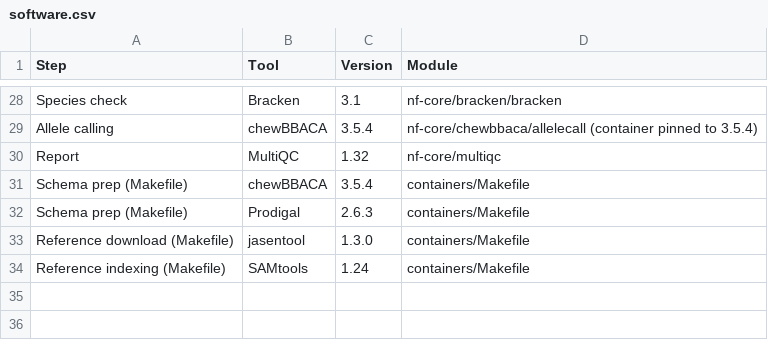
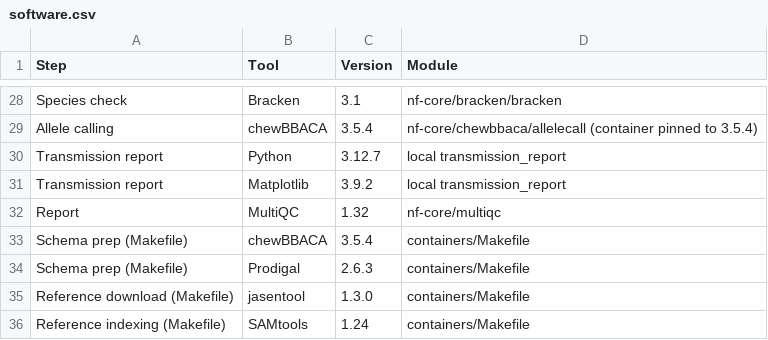
Before and after one commit to ryanjameskennedy/sinklink, a CSV file: docs/reference/software.csv, drawn as a sheet; only a part is shown, gaps mark what is left out.

Commit message:
Document the transmission report and figures

```diff
--- a/docs/reference/software.csv
+++ b/docs/reference/software.csv
@@ -29,2 +29,4 @@ Species check,Bracken,3.1,nf-core/bracken/bracken
 Allele calling,chewBBACA,3.5.4,nf-core/chewbbaca/allelecall (container pinned to 3.5.4)
+Transmission report,Python,3.12.7,local transmission_report
+Transmission report,Matplotlib,3.9.2,local transmission_report
 Report,MultiQC,1.32,nf-core/multiqc
```
Also changed, not shown: 8 other files.
